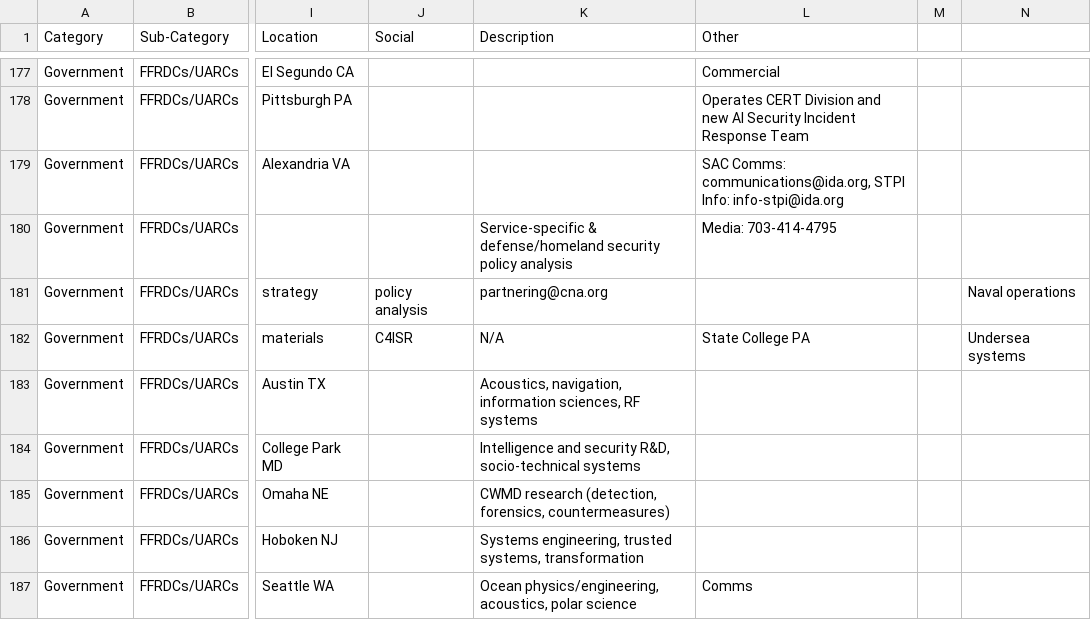
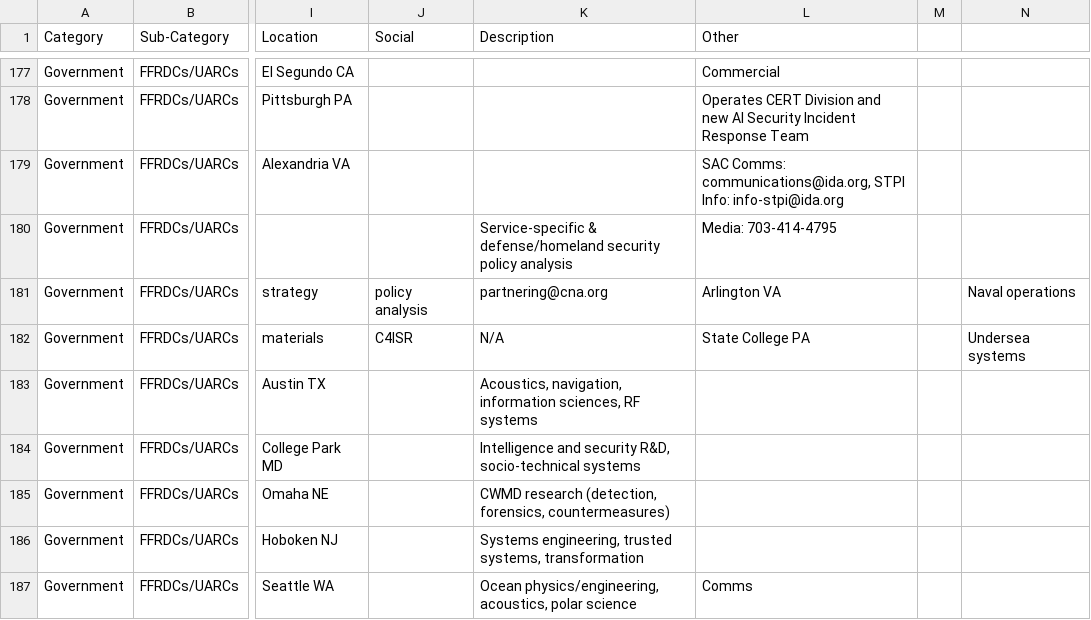
Before and after one commit to trustdan/sensors-computer-vision-ai-innovation-leads, a CSV file: DoD-Innovation-Contacts.csv, drawn as a sheet; only a part is shown, gaps mark what is left out; the diff covers the shown part only; the diff names each change by its address in the sheet, - before the commit and + after, or states it on an @@ line.

```diff
--- a/DoD-Innovation-Contacts.csv
+++ b/DoD-Innovation-Contacts.csv
-L181 (Other): (empty)
+L181 (Other): Arlington VA
```
Also changed, not shown: 25 edited cells elsewhere in this file.
